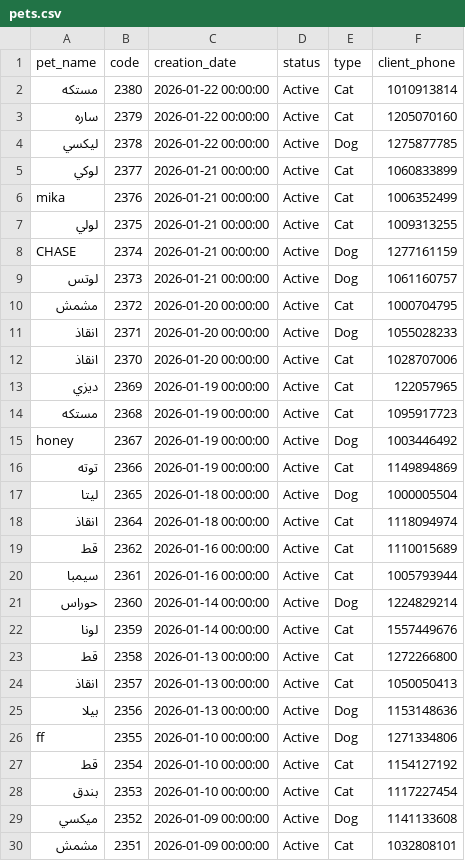
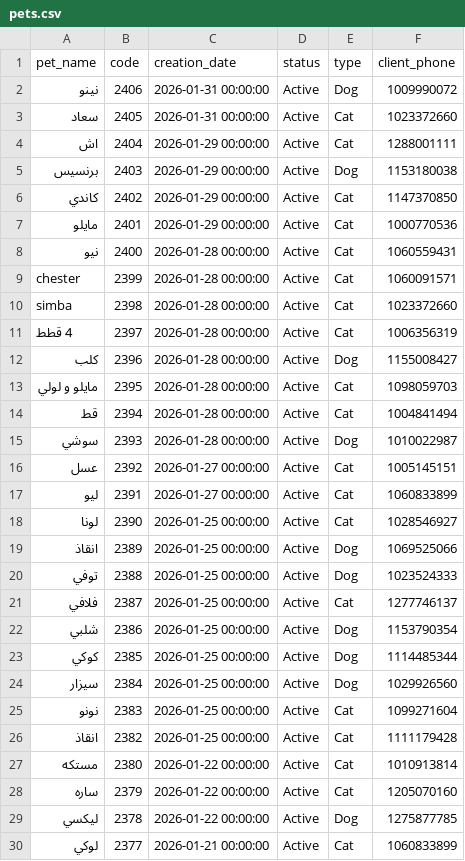
Before and after one commit to Malek74/Mojo-Analytics-Pipeline, a CSV file: database/pets.csv, drawn as a sheet; only a part is shown; the shorter side is filled out with more unchanged rows.

```diff
--- a/database/pets.csv
+++ b/database/pets.csv
@@ -1,2 +1,27 @@
 pet_name,code,creation_date,status,type,client_phone
+نينو,2406,2026-01-31 00:00:00,Active,Dog,1009990072
+سعاد,2405,2026-01-31 00:00:00,Active,Cat,1023372660
+اش,2404,2026-01-29 00:00:00,Active,Cat,1288001111
+برنسيس,2403,2026-01-29 00:00:00,Active,Dog,1153180038
+كاندي,2402,2026-01-29 00:00:00,Active,Cat,1147370850
+مايلو,2401,2026-01-29 00:00:00,Active,Cat,1000770536
+نيو,2400,2026-01-28 00:00:00,Active,Cat,1060559431
+chester,2399,2026-01-28 00:00:00,Active,Cat,1060091571
+simba,2398,2026-01-28 00:00:00,Active,Cat,1023372660
+4 قطط,2397,2026-01-28 00:00:00,Active,Cat,1006356319
+كلب,2396,2026-01-28 00:00:00,Active,Dog,1155008427
+مايلو و لولي,2395,2026-01-28 00:00:00,Active,Cat,1098059703
+قط,2394,2026-01-28 00:00:00,Active,Cat,1004841494
+سوشي,2393,2026-01-28 00:00:00,Active,Dog,1010022987
+عسل,2392,2026-01-27 00:00:00,Active,Cat,1005145151
+ليو,2391,2026-01-27 00:00:00,Active,Cat,1060833899
+لونا ,2390,2026-01-25 00:00:00,Active,Cat,1028546927
+انقاذ,2389,2026-01-25 00:00:00,Active,Dog,1069525066
+توفي,2388,2026-01-25 00:00:00,Active,Dog,1023524333
+فلافي,2387,2026-01-25 00:00:00,Active,Cat,1277746137
+شلبي,2386,2026-01-25 00:00:00,Active,Dog,1153790354
+كوكي,2385,2026-01-25 00:00:00,Active,Dog,1114485344
+سيزار,2384,2026-01-25 00:00:00,Active,Dog,1029926560
+نونو,2383,2026-01-25 00:00:00,Active,Cat,1099271604
+انقاذ,2382,2026-01-25 00:00:00,Active,Cat,1111179428
 مستكه,2380,2026-01-22 00:00:00,Active,Cat,1010913814
```
Also changed, not shown: database/clients.csv, database/services.csv, 9 other files.
